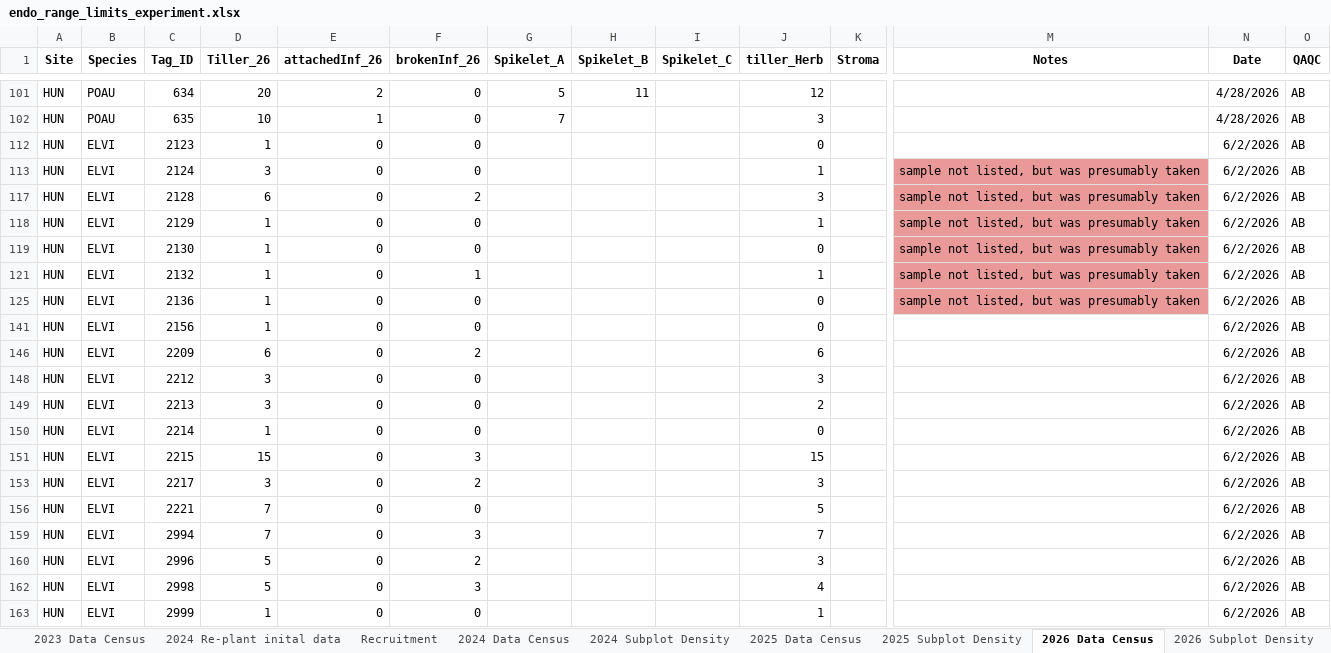
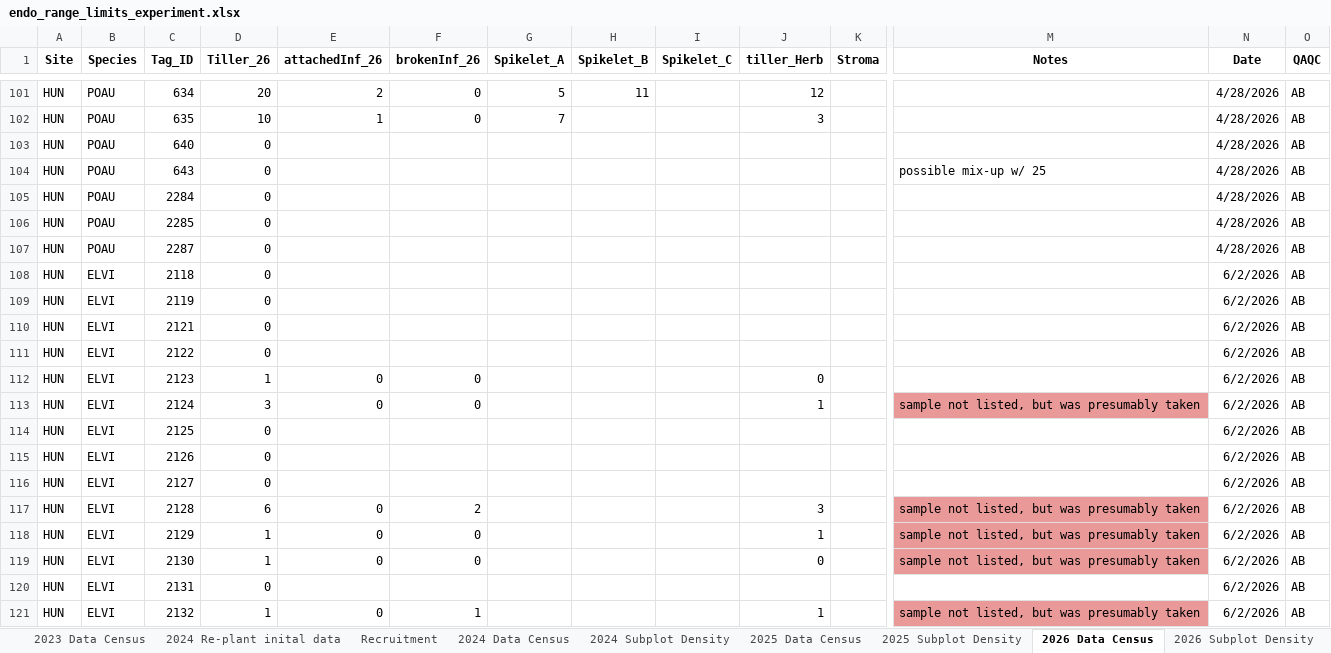
Before and after one commit to jmoutouama/endo-range-limits, an Excel workbook: Data/endo_range_limits_experiment.xlsx, sheet 2026 Data Census, drawn as a sheet; only a part is shown, gaps mark what is left out; the shorter side is filled out with more unchanged rows; values as stored, in another font and other column widths than the file's, no borders; charts and pictures not drawn; rows hold the shown columns only; the diff covers the shown part only; the diff names each change by its address in the sheet, - before the commit and + after, or states it on an @@ line.

```diff
--- a/Data/endo_range_limits_experiment.xlsx (sheet 2026 Data Census)
+++ b/Data/endo_range_limits_experiment.xlsx (sheet 2026 Data Census)
@@ row 103 unhidden: HUN | POAU | 640 | 0 |  |  |  |  |  |  |  |  | 4/28/2026 | AB @@
@@ row 104 unhidden: HUN | POAU | 643 | 0 |  |  |  |  |  |  |  | possible mix-up w/ 25 | 4/28/2026 | AB @@
@@ row 105 unhidden: HUN | POAU | 2284 | 0 |  |  |  |  |  |  |  |  | 4/28/2026 | AB @@
@@ row 106 unhidden: HUN | POAU | 2285 | 0 |  |  |  |  |  |  |  |  | 4/28/2026 | AB @@
@@ row 107 unhidden: HUN | POAU | 2287 | 0 |  |  |  |  |  |  |  |  | 4/28/2026 | AB @@
@@ row 108 unhidden: HUN | ELVI | 2118 | 0 |  |  |  |  |  |  |  |  | 6/2/2026 | AB @@
@@ row 109 unhidden: HUN | ELVI | 2119 | 0 |  |  |  |  |  |  |  |  | 6/2/2026 | AB @@
@@ row 110 unhidden: HUN | ELVI | 2121 | 0 |  |  |  |  |  |  |  |  | 6/2/2026 | AB @@
@@ row 111 unhidden: HUN | ELVI | 2122 | 0 |  |  |  |  |  |  |  |  | 6/2/2026 | AB @@
@@ row 114 unhidden: HUN | ELVI | 2125 | 0 |  |  |  |  |  |  |  |  | 6/2/2026 | AB @@
@@ row 115 unhidden: HUN | ELVI | 2126 | 0 |  |  |  |  |  |  |  |  | 6/2/2026 | AB @@
@@ row 116 unhidden: HUN | ELVI | 2127 | 0 |  |  |  |  |  |  |  |  | 6/2/2026 | AB @@
@@ row 120 unhidden: HUN | ELVI | 2131 | 0 |  |  |  |  |  |  |  |  | 6/2/2026 | AB @@
```
Also changed, not shown: 172 hidden or unhidden rows elsewhere in this sheet, sheet Agrinostics Results, sheet Recruitment, sheet 2024 Re-plant inital data, sheet 2025 Data Census, hidden cells, 37 other files.
